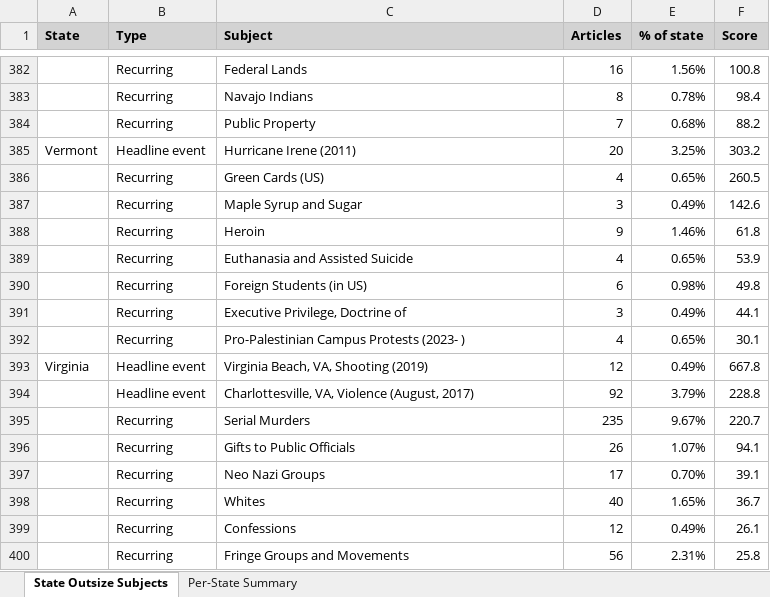
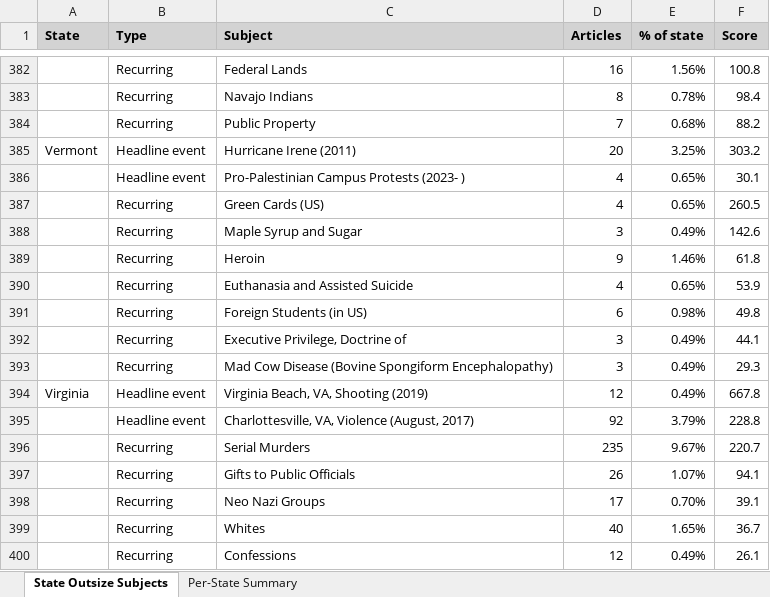
Before and after one commit to tedalcorn/nyt, an Excel workbook: state_keywords_analysis.xlsx, sheet State Outsize Subjects, drawn as a sheet; only a part is shown, gaps mark what is left out; the shorter side is filled out with more unchanged rows; values as stored, in another font and other column widths than the file's, no borders; conditional formats not drawn; removed rows and columns are numbered as before the commit, all else as after; the diff names each change by its address in the sheet, - before the commit and + after, or states it on an @@ line.

```diff
--- a/state_keywords_analysis.xlsx (sheet State Outsize Subjects)
+++ b/state_keywords_analysis.xlsx (sheet State Outsize Subjects)
+row 386:  | Headline event | Pro-Palestinian Campus Protests (2023- ) | 4 | 0.65% | 30.1
-row 392:  | Recurring | Pro-Palestinian Campus Protests (2023- ) | 4 | 0.65% | 30.1
+row 393:  | Recurring | Mad Cow Disease (Bovine Spongiform Encephalopathy) | 3 | 0.49% | 29.3
```
Also changed, not shown: sheet Per-State Summary, 3 other files.
